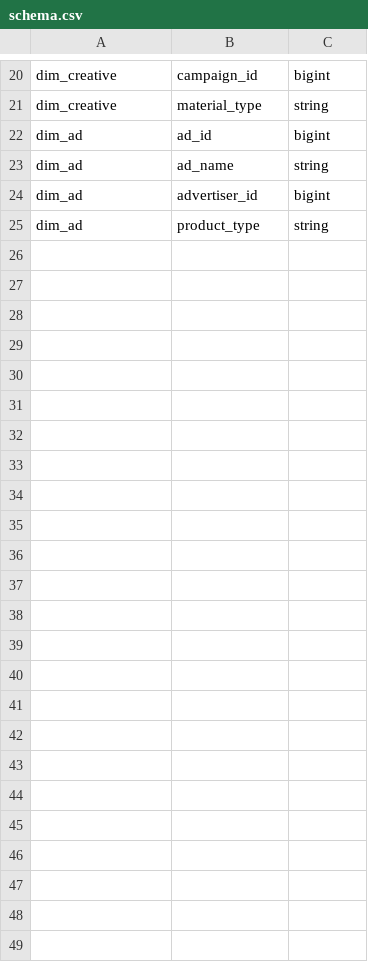
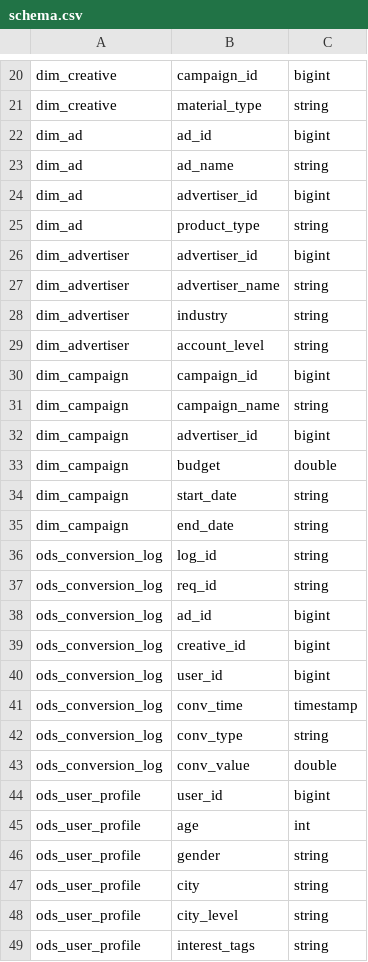
Before and after one commit to Liyurun/SqlGraph, a CSV file: examples/ads_pipeline/schema.csv, drawn as a sheet; only a part is shown, gaps mark what is left out; the diff names each change by its address in the sheet, - before the commit and + after, or states it on an @@ line.

```diff
--- a/examples/ads_pipeline/schema.csv
+++ b/examples/ads_pipeline/schema.csv
+row 26: dim_advertiser | advertiser_id | bigint
+row 27: dim_advertiser | advertiser_name | string
+row 28: dim_advertiser | industry | string
+row 29: dim_advertiser | account_level | string
+row 30: dim_campaign | campaign_id | bigint
+row 31: dim_campaign | campaign_name | string
+row 32: dim_campaign | advertiser_id | bigint
+row 33: dim_campaign | budget | double
+row 34: dim_campaign | start_date | string
+row 35: dim_campaign | end_date | string
+row 36: ods_conversion_log | log_id | string
+row 37: ods_conversion_log | req_id | string
+row 38: ods_conversion_log | ad_id | bigint
+row 39: ods_conversion_log | creative_id | bigint
+row 40: ods_conversion_log | user_id | bigint
+row 41: ods_conversion_log | conv_time | timestamp
+row 42: ods_conversion_log | conv_type | string
+row 43: ods_conversion_log | conv_value | double
+row 44: ods_user_profile | user_id | bigint
+row 45: ods_user_profile | age | int
+row 46: ods_user_profile | gender | string
+row 47: ods_user_profile | city | string
+row 48: ods_user_profile | city_level | string
+row 49: ods_user_profile | interest_tags | string
```
Also changed, not shown: 37 other files.
